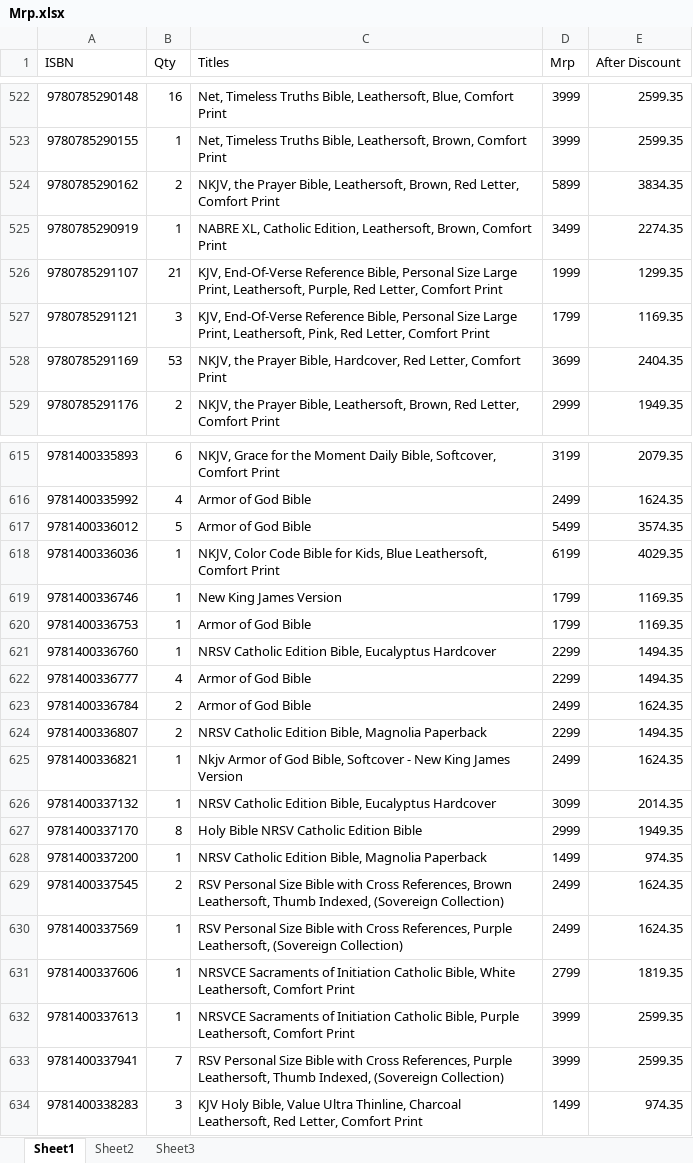
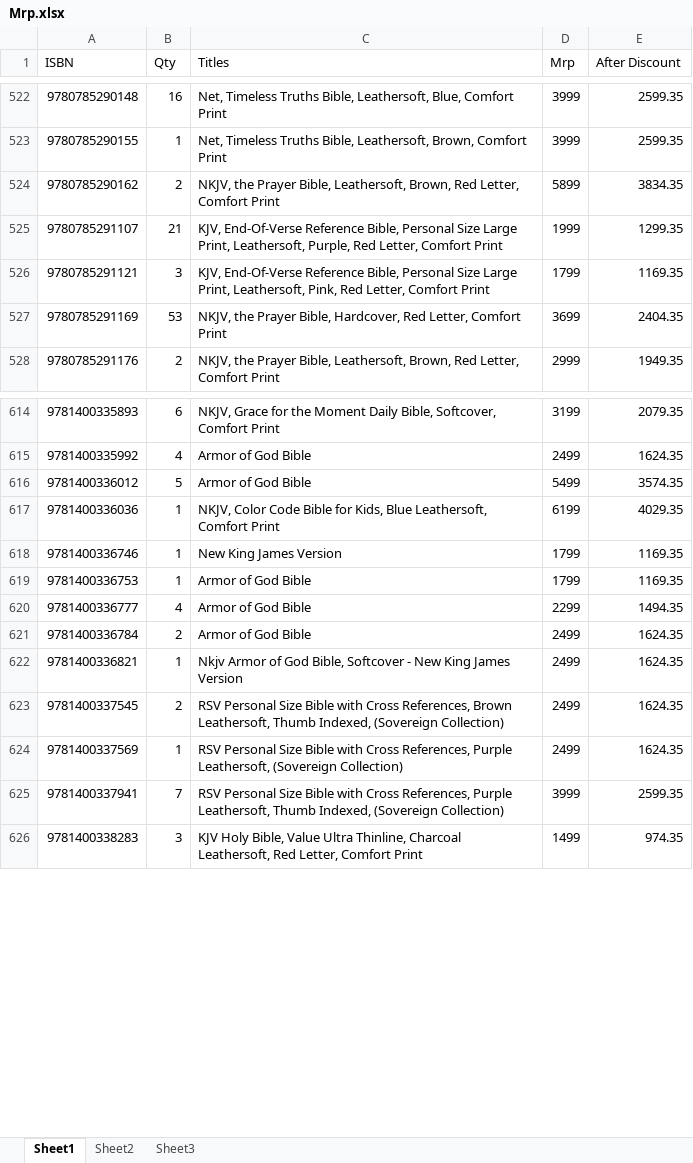
Before and after one commit to benedictceroa-creator/asha-books-wholesale, an Excel workbook: Mrp.xlsx, sheet Sheet1, drawn as a sheet; only a part is shown, gaps mark what is left out; values as stored, in another font and other column widths than the file's, no borders; the diff names each change by its address in the sheet, - before the commit and + after, or states it on an @@ line.

Commit message:
updated mrp

```diff
--- a/Mrp.xlsx (sheet Sheet1)
+++ b/Mrp.xlsx (sheet Sheet1)
-row 525: 9780785290919 | 1 | NABRE XL, Catholic Edition, Leathersoft, Brown, Comfort Print | 3499 | 2274.35
-row 621: 9781400336760 | 1 | NRSV Catholic Edition Bible, Eucalyptus Hardcover | 2299 | 1494.35
-row 624: 9781400336807 | 2 | NRSV Catholic Edition Bible, Magnolia Paperback | 2299 | 1494.35
-row 626: 9781400337132 | 1 | NRSV Catholic Edition Bible, Eucalyptus Hardcover | 3099 | 2014.35
-row 627: 9781400337170 | 8 | Holy Bible NRSV Catholic Edition Bible | 2999 | 1949.35
-row 628: 9781400337200 | 1 | NRSV Catholic Edition Bible, Magnolia Paperback | 1499 | 974.35
-row 631: 9781400337606 | 1 | NRSVCE Sacraments of Initiation Catholic Bible, White Leathersoft, Comfort Print | 2799 | 1819.35
-row 632: 9781400337613 | 1 | NRSVCE Sacraments of Initiation Catholic Bible, Purple Leathersoft, Comfort Print | 3999 | 2599.35
```
